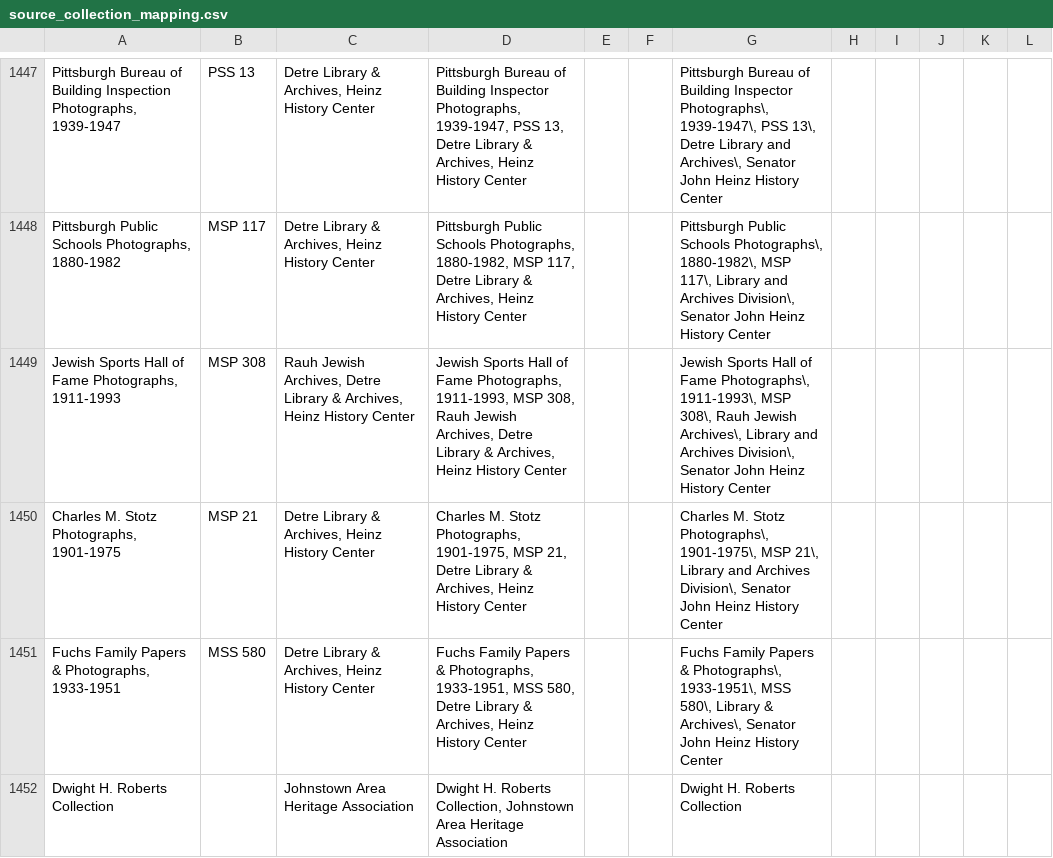
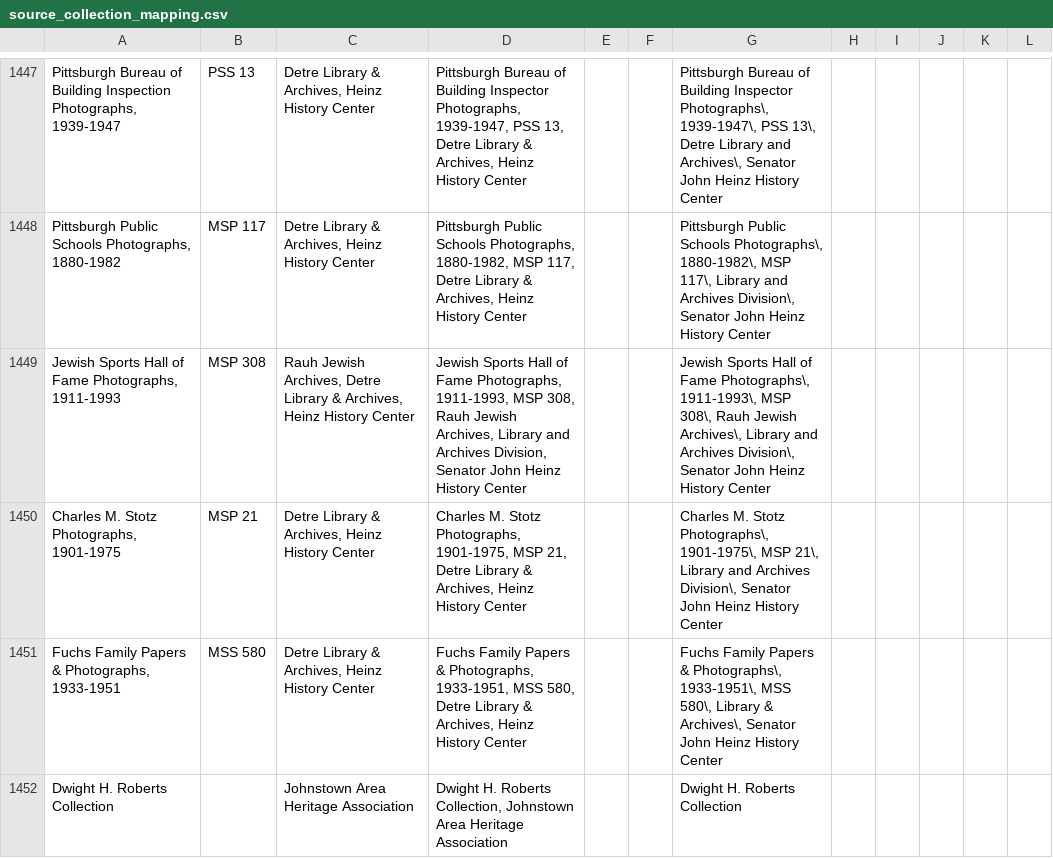
Before and after one commit to uls-mad/islandora_metadata, a CSV file: Migration_Scripts/Remediation_Mappings/source_collection_mapping.csv, drawn as a sheet; only a part is shown, gaps mark what is left out; the diff covers the shown part only; the diff names each change by its address in the sheet, - before the commit and + after, or states it on an @@ line.

Commit message:
Add/update mappings

```diff
--- a/Migration_Scripts/Remediation_Mappings/source_collection_mapping.csv
+++ b/Migration_Scripts/Remediation_Mappings/source_collection_mapping.csv
-D1449: …Jewish Archives, Detre Library & Archives, Heinz History…
+D1449: …Jewish Archives, Library and Archives Division, Senator John Heinz History…
```
Also changed, not shown: 27 edited cells elsewhere in this file, 6 other files.
